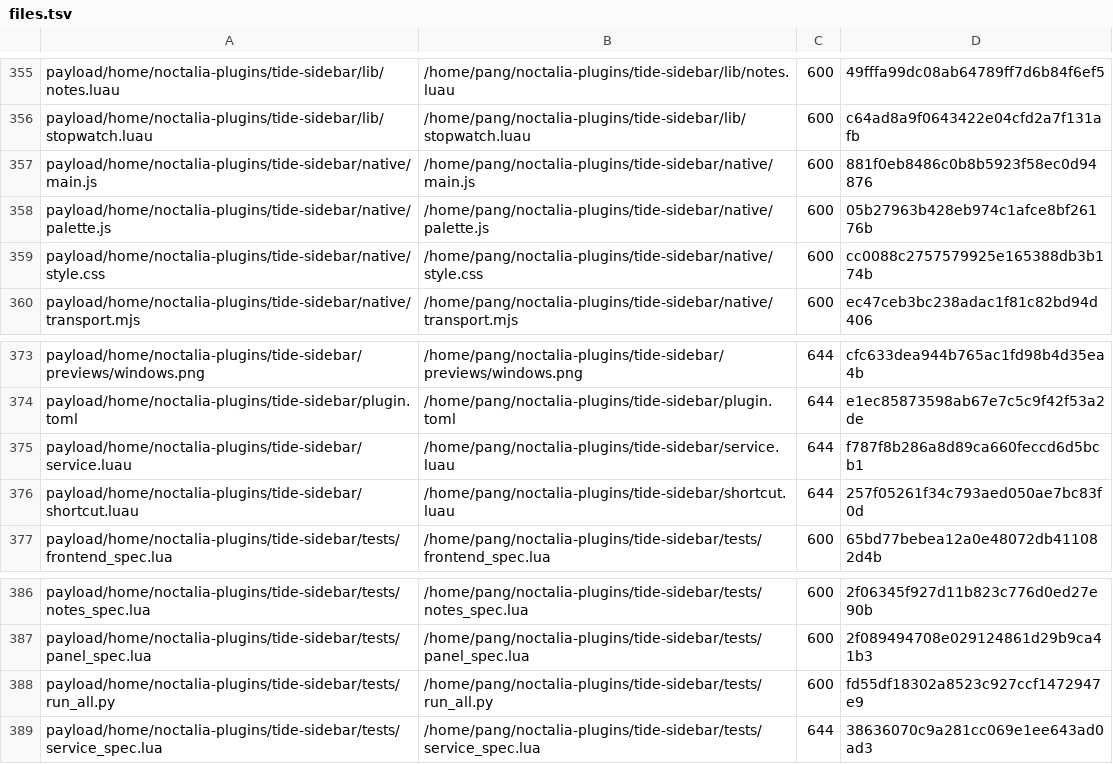
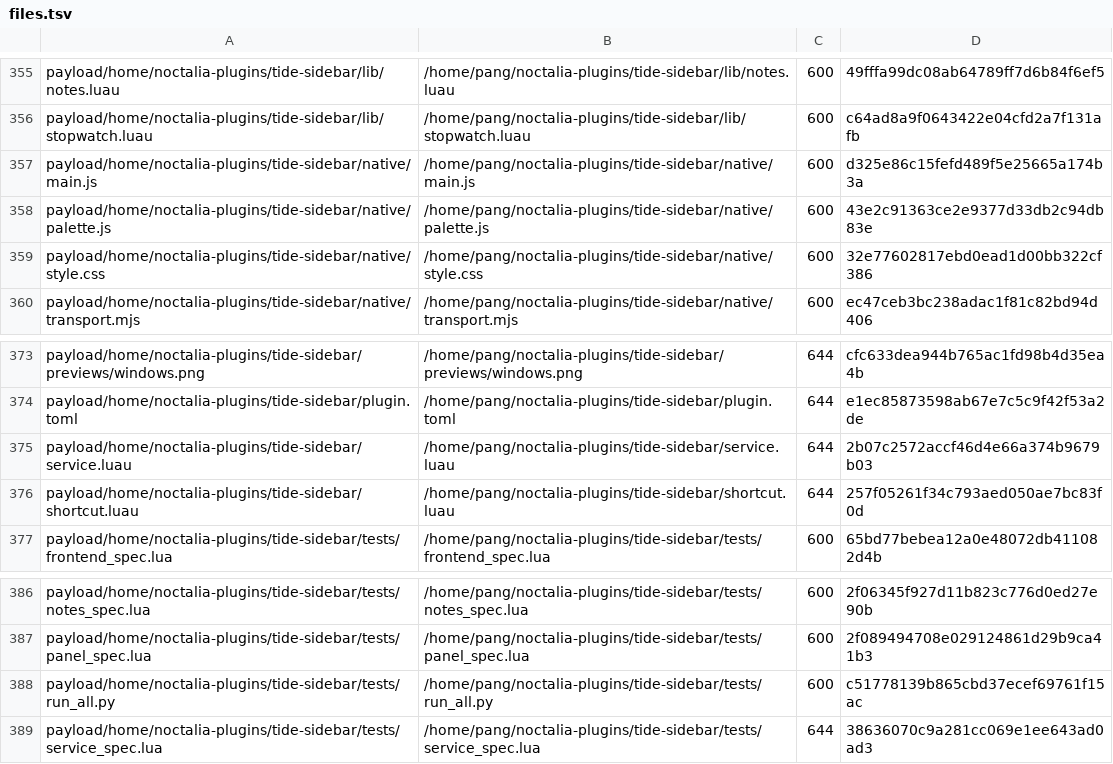
Before and after one commit to tjz123psh/arch-noctalia, a TSV file: manifests/files.tsv, drawn as a sheet; only a part is shown, gaps mark what is left out.

```diff
--- a/manifests/files.tsv
+++ b/manifests/files.tsv
@@ -356,5 +356,5 @@ payload/home/noctalia-plugins/tide-sidebar/lib/notes.luau	/home/pang/noctalia-pl
 payload/home/noctalia-plugins/tide-sidebar/lib/stopwatch.luau	/home/pang/noctalia-plugins/tide-sidebar/lib/stopwatch.luau	600	c64ad8a9f0643422e04cfd2a7f131afb
-payload/home/noctalia-plugins/tide-sidebar/native/main.js	/home/pang/noctalia-plugins/tide-sidebar/native/main.js	600	881f0eb8486c0b8b5923f58ec0d94876
-payload/home/noctalia-plugins/tide-sidebar/native/palette.js	/home/pang/noctalia-plugins/tide-sidebar/native/palette.js	600	05b27963b428eb974c1afce8bf26176b
-payload/home/noctalia-plugins/tide-sidebar/native/style.css	/home/pang/noctalia-plugins/tide-sidebar/native/style.css	600	cc0088c2757579925e165388db3b174b
+payload/home/noctalia-plugins/tide-sidebar/native/main.js	/home/pang/noctalia-plugins/tide-sidebar/native/main.js	600	d325e86c15fefd489f5e25665a174b3a
+payload/home/noctalia-plugins/tide-sidebar/native/palette.js	/home/pang/noctalia-plugins/tide-sidebar/native/palette.js	600	43e2c91363ce2e9377d33db2c94db83e
+payload/home/noctalia-plugins/tide-sidebar/native/style.css	/home/pang/noctalia-plugins/tide-sidebar/native/style.css	600	32e77602817ebd0ead1d00bb322cf386
 payload/home/noctalia-plugins/tide-sidebar/native/transport.mjs	/home/pang/noctalia-plugins/tide-sidebar/native/transport.mjs	600	ec47ceb3bc238adac1f81c82bd94d406
@@ -374,3 +374,3 @@ payload/home/noctalia-plugins/tide-sidebar/previews/windows.png	/home/pang/nocta
 payload/home/noctalia-plugins/tide-sidebar/plugin.toml	/home/pang/noctalia-plugins/tide-sidebar/plugin.toml	644	e1ec85873598ab67e7c5c9f42f53a2de
-payload/home/noctalia-plugins/tide-sidebar/service.luau	/home/pang/noctalia-plugins/tide-sidebar/service.luau	644	f787f8b286a8d89ca660feccd6d5bcb1
+payload/home/noctalia-plugins/tide-sidebar/service.luau	/home/pang/noctalia-plugins/tide-sidebar/service.luau	644	2b07c2572accf46d4e66a374b9679b03
 payload/home/noctalia-plugins/tide-sidebar/shortcut.luau	/home/pang/noctalia-plugins/tide-sidebar/shortcut.luau	644	257f05261f34c793aed050ae7bc83f0d
@@ -387,3 +387,3 @@ payload/home/noctalia-plugins/tide-sidebar/tests/notes_spec.lua	/home/pang/nocta
 payload/home/noctalia-plugins/tide-sidebar/tests/panel_spec.lua	/home/pang/noctalia-plugins/tide-sidebar/tests/panel_spec.lua	600	2f089494708e029124861d29b9ca41b3
-payload/home/noctalia-plugins/tide-sidebar/tests/run_all.py	/home/pang/noctalia-plugins/tide-sidebar/tests/run_all.py	600	fd55df18302a8523c927ccf1472947e9
+payload/home/noctalia-plugins/tide-sidebar/tests/run_all.py	/home/pang/noctalia-plugins/tide-sidebar/tests/run_all.py	600	c51778139b865cbd37ecef69761f15ac
 payload/home/noctalia-plugins/tide-sidebar/tests/service_spec.lua	/home/pang/noctalia-plugins/tide-sidebar/tests/service_spec.lua	644	38636070c9a281cc069e1ee643ad0ad3
```
Also changed, not shown: 5 other files.
